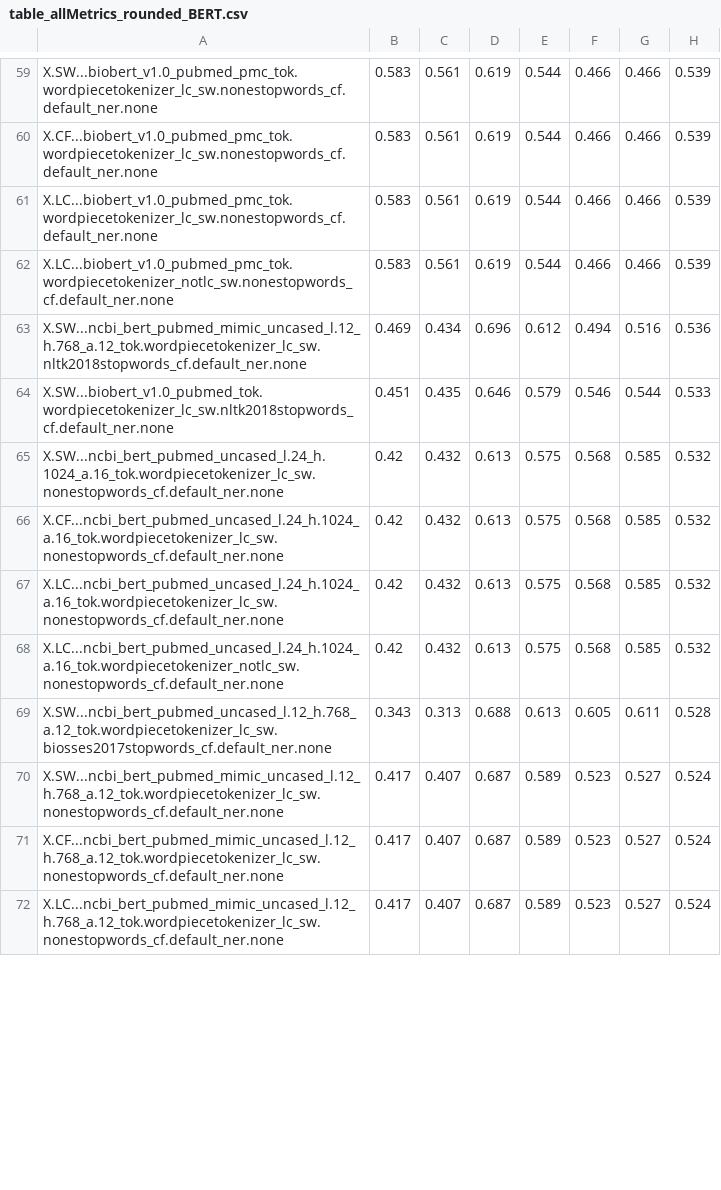
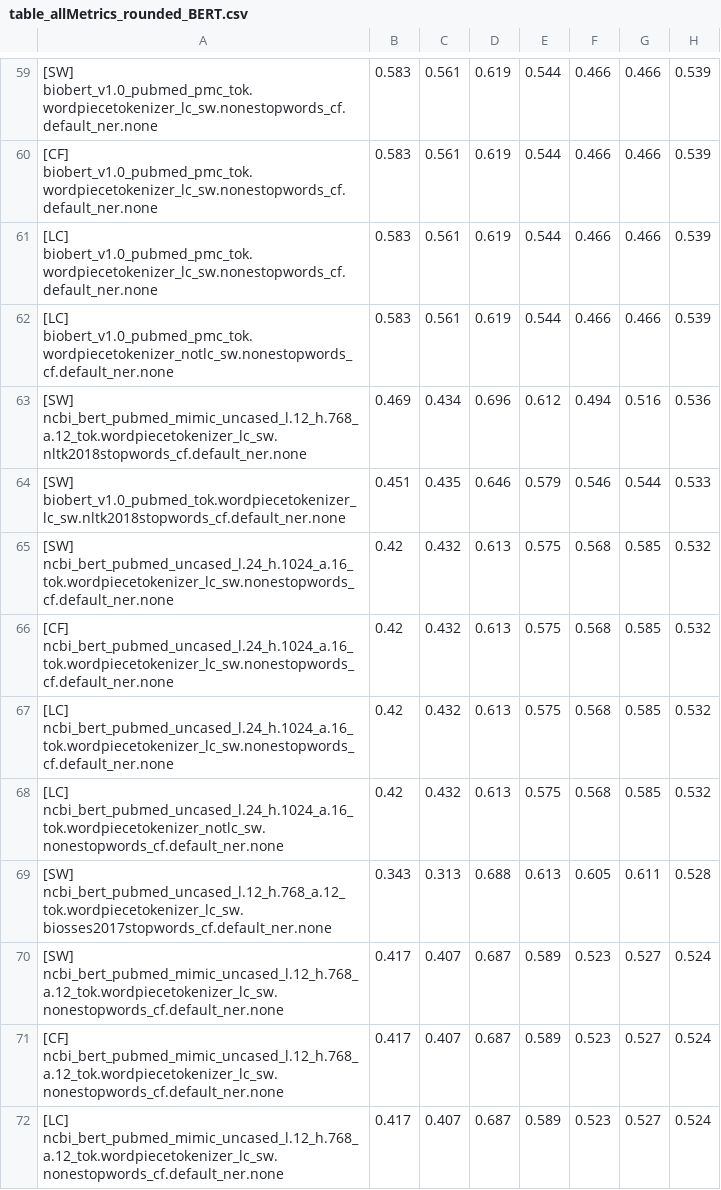
Before and after one commit to jjlastra/HESML, a CSV file: HESML_Library/ReproducibleExperiments/BioSentenceSimilarity_paper/BioSentenceSimFinalProcessedOutputFiles/table_allMetrics_rounded_BERT.csv, drawn as a sheet; only a part is shown, gaps mark what is left out; the diff covers the shown part only.

```diff
--- a/HESML_Library/ReproducibleExperiments/BioSentenceSimilarity_paper/BioSentenceSimFinalProcessedOutputFiles/table_allMetrics_rounded_BERT.csv
+++ b/HESML_Library/ReproducibleExperiments/BioSentenceSimilarity_paper/BioSentenceSimFinalProcessedOutputFiles/table_allMetrics_rounded_BERT.csv
@@ -59,14 +59,14 @@
-"X.SW...biobert_v1.0_pubmed_pmc_tok.wordpiecetokenizer_lc_sw.nonestopwords_cf.default_ner.none",0.583,0.561,0.619,0.544,0.466,0.466,0.539
-"X.CF...biobert_v1.0_pubmed_pmc_tok.wordpiecetokenizer_lc_sw.nonestopwords_cf.default_ner.none",0.583,0.561,0.619,0.544,0.466,0.466,0.539
-"X.LC...biobert_v1.0_pubmed_pmc_tok.wordpiecetokenizer_lc_sw.nonestopwords_cf.default_ner.none",0.583,0.561,0.619,0.544,0.466,0.466,0.539
-"X.LC...biobert_v1.0_pubmed_pmc_tok.wordpiecetokenizer_notlc_sw.nonestopwords_cf.default_ner.none",0.583,0.561,0.619,0.544,0.466,0.466,0.539
-"X.SW...ncbi_bert_pubmed_mimic_uncased_l.12_h.768_a.12_tok.wordpiecetokenizer_lc_sw.nltk2018stopwords_cf.default_ner.none",0.469,0.434,0.696,0.612,0.494,0.516,0.536
-"X.SW...biobert_v1.0_pubmed_tok.wordpiecetokenizer_lc_sw.nltk2018stopwords_cf.default_ner.none",0.451,0.435,0.646,0.579,0.546,0.544,0.533
-"X.SW...ncbi_bert_pubmed_uncased_l.24_h.1024_a.16_tok.wordpiecetokenizer_lc_sw.nonestopwords_cf.default_ner.none",0.42,0.432,0.613,0.575,0.568,0.585,0.532
-"X.CF...ncbi_bert_pubmed_uncased_l.24_h.1024_a.16_tok.wordpiecetokenizer_lc_sw.nonestopwords_cf.default_ner.none",0.42,0.432,0.613,0.575,0.568,0.585,0.532
-"X.LC...ncbi_bert_pubmed_uncased_l.24_h.1024_a.16_tok.wordpiecetokenizer_lc_sw.nonestopwords_cf.default_ner.none",0.42,0.432,0.613,0.575,0.568,0.585,0.532
-"X.LC...ncbi_bert_pubmed_uncased_l.24_h.1024_a.16_tok.wordpiecetokenizer_notlc_sw.nonestopwords_cf.default_ner.none",0.42,0.432,0.613,0.575,0.568,0.585,0.532
-"X.SW...ncbi_bert_pubmed_uncased_l.12_h.768_a.12_tok.wordpiecetokenizer_lc_sw.biosses2017stopwords_cf.default_ner.none",0.343,0.313,0.688,0.613,0.605,0.611,0.528
-"X.SW...ncbi_bert_pubmed_mimic_uncased_l.12_h.768_a.12_tok.wordpiecetokenizer_lc_sw.nonestopwords_cf.default_ner.none",0.417,0.407,0.687,0.589,0.523,0.527,0.524
-"X.CF...ncbi_bert_pubmed_mimic_uncased_l.12_h.768_a.12_tok.wordpiecetokenizer_lc_sw.nonestopwords_cf.default_ner.none",0.417,0.407,0.687,0.589,0.523,0.527,0.524
-"X.LC...ncbi_bert_pubmed_mimic_uncased_l.12_h.768_a.12_tok.wordpiecetokenizer_lc_sw.nonestopwords_cf.default_ner.none",0.417,0.407,0.687,0.589,0.523,0.527,0.524
+"[SW]  biobert_v1.0_pubmed_pmc_tok.wordpiecetokenizer_lc_sw.nonestopwords_cf.default_ner.none",0.583,0.561,0.619,0.544,0.466,0.466,0.539
+"[CF]  biobert_v1.0_pubmed_pmc_tok.wordpiecetokenizer_lc_sw.nonestopwords_cf.default_ner.none",0.583,0.561,0.619,0.544,0.466,0.466,0.539
+"[LC]  biobert_v1.0_pubmed_pmc_tok.wordpiecetokenizer_lc_sw.nonestopwords_cf.default_ner.none",0.583,0.561,0.619,0.544,0.466,0.466,0.539
+"[LC]  biobert_v1.0_pubmed_pmc_tok.wordpiecetokenizer_notlc_sw.nonestopwords_cf.default_ner.none",0.583,0.561,0.619,0.544,0.466,0.466,0.539
+"[SW]  ncbi_bert_pubmed_mimic_uncased_l.12_h.768_a.12_tok.wordpiecetokenizer_lc_sw.nltk2018stopwords_cf.default_ner.none",0.469,0.434,0.696,0.612,0.494,0.516,0.536
+"[SW]  biobert_v1.0_pubmed_tok.wordpiecetokenizer_lc_sw.nltk2018stopwords_cf.default_ner.none",0.451,0.435,0.646,0.579,0.546,0.544,0.533
+"[SW]  ncbi_bert_pubmed_uncased_l.24_h.1024_a.16_tok.wordpiecetokenizer_lc_sw.nonestopwords_cf.default_ner.none",0.42,0.432,0.613,0.575,0.568,0.585,0.532
+"[CF]  ncbi_bert_pubmed_uncased_l.24_h.1024_a.16_tok.wordpiecetokenizer_lc_sw.nonestopwords_cf.default_ner.none",0.42,0.432,0.613,0.575,0.568,0.585,0.532
+"[LC]  ncbi_bert_pubmed_uncased_l.24_h.1024_a.16_tok.wordpiecetokenizer_lc_sw.nonestopwords_cf.default_ner.none",0.42,0.432,0.613,0.575,0.568,0.585,0.532
+"[LC]  ncbi_bert_pubmed_uncased_l.24_h.1024_a.16_tok.wordpiecetokenizer_notlc_sw.nonestopwords_cf.default_ner.none",0.42,0.432,0.613,0.575,0.568,0.585,0.532
+"[SW]  ncbi_bert_pubmed_uncased_l.12_h.768_a.12_tok.wordpiecetokenizer_lc_sw.biosses2017stopwords_cf.default_ner.none",0.343,0.313,0.688,0.613,0.605,0.611,0.528
+"[SW]  ncbi_bert_pubmed_mimic_uncased_l.12_h.768_a.12_tok.wordpiecetokenizer_lc_sw.nonestopwords_cf.default_ner.none",0.417,0.407,0.687,0.589,0.523,0.527,0.524
+"[CF]  ncbi_bert_pubmed_mimic_uncased_l.12_h.768_a.12_tok.wordpiecetokenizer_lc_sw.nonestopwords_cf.default_ner.none",0.417,0.407,0.687,0.589,0.523,0.527,0.524
+"[LC]  ncbi_bert_pubmed_mimic_uncased_l.12_h.768_a.12_tok.wordpiecetokenizer_lc_sw.nonestopwords_cf.default_ner.none",0.417,0.407,0.687,0.589,0.523,0.527,0.524
```
Also changed, not shown: 122 edited cells elsewhere in this file, HESML_Library/ReproducibleExperiments/BioSentenceSimilarity_paper/BioSentenceSimFinalProcessedOutputFiles/table_allMetrics_best combinations.csv, HESML_Library/ReproducibleExperiments/BioSentenceSimilarity_paper/BioSentenceSimFinalProcessedOutputFiles/table_allMetrics_rounded_best combinations.csv, 17 other files.
